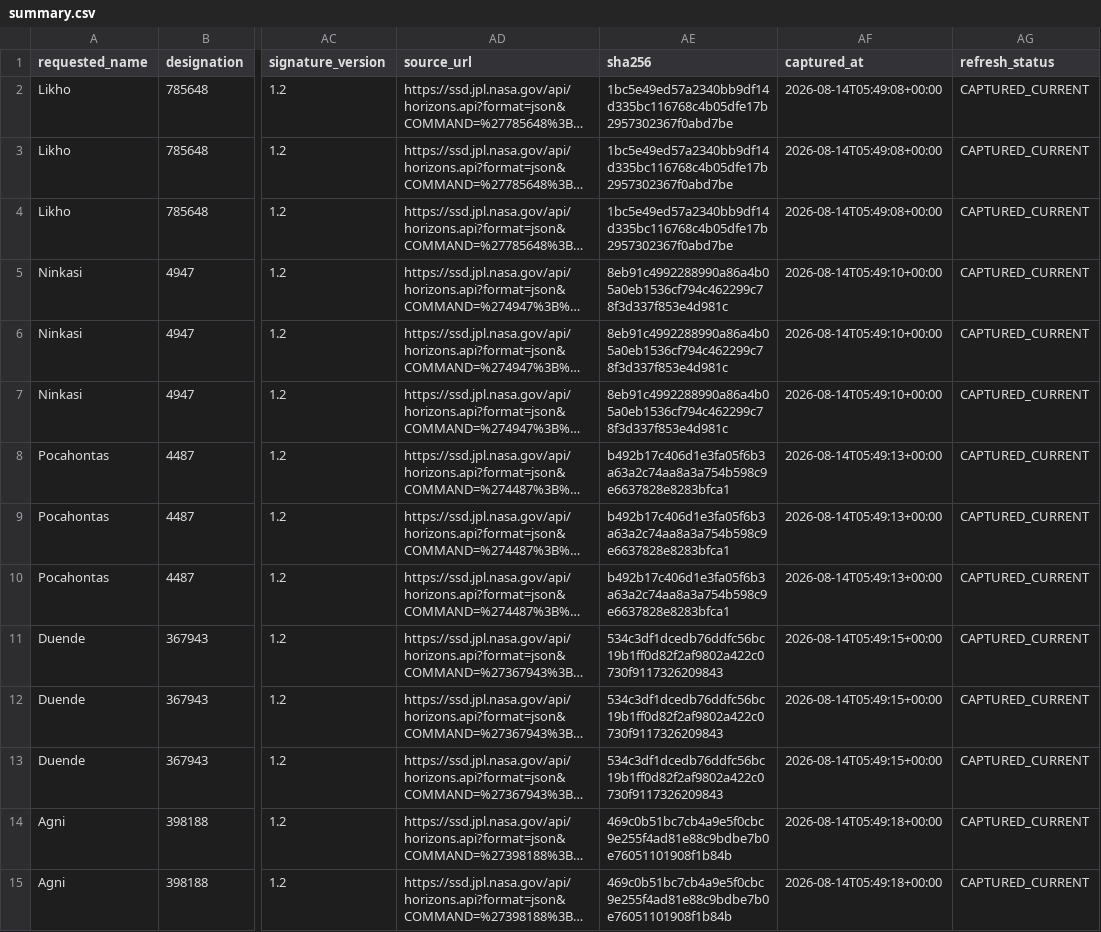
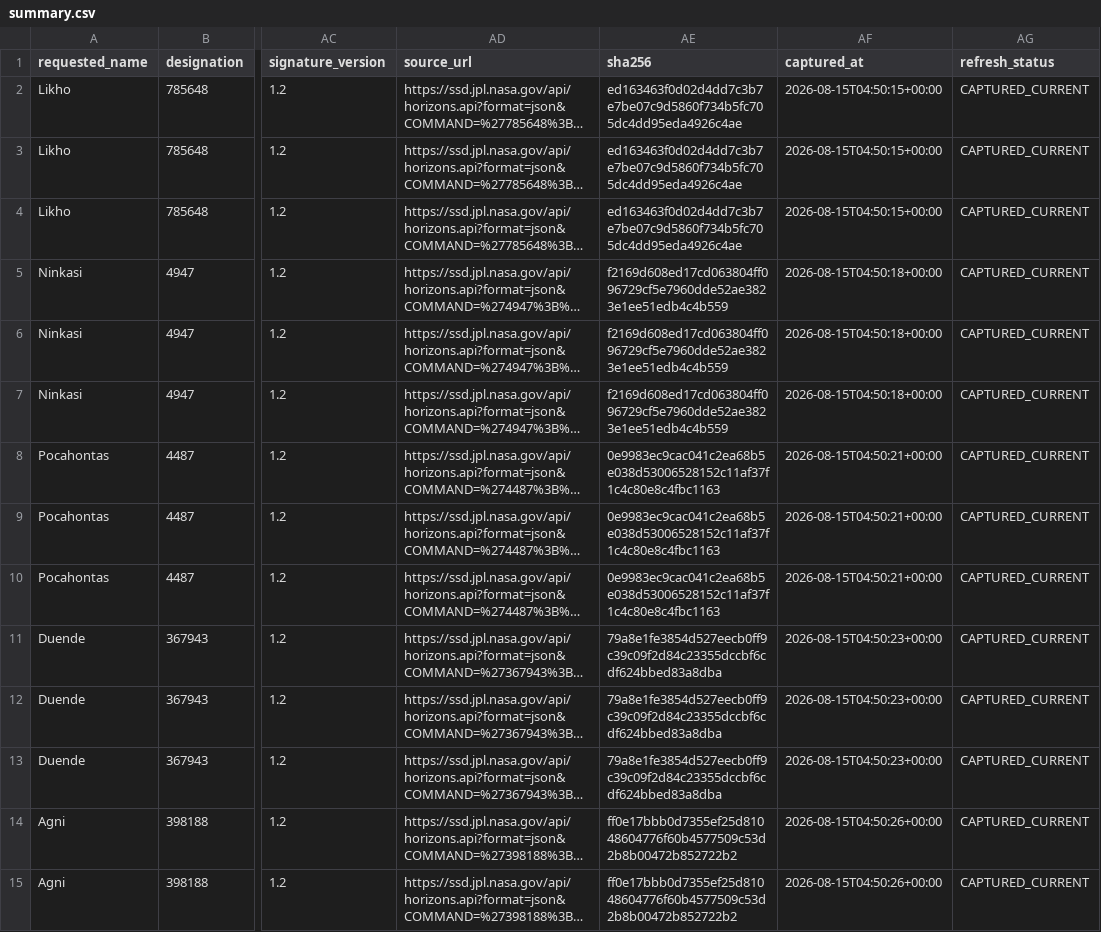
Before and after one commit to achillesromer-coder/Data, a CSV file: data/jpl/neighbours/horizons/latest/summary.csv, drawn as a sheet; only a part is shown, gaps mark what is left out; long unchanged cells end in …; the diff covers the shown part only; the diff names each change by its address in the sheet, - before the commit and + after, or states it on an @@ line.

```diff
--- a/data/jpl/neighbours/horizons/latest/summary.csv
+++ b/data/jpl/neighbours/horizons/latest/summary.csv
-AE2:AE4 (sha256): 1bc5e49ed57a2340bb9df14d335bc116768c4b05dfe17b2957302367f0abd7be
+AE2:AE4 (sha256): ed163463f0d02d4dd7c3b7e7be07c9d5860f734b5fc705dc4dd95eda4926c4ae
-AF2:AF4 (captured_at): 2026-08-14T05:49:08+00:00
+AF2:AF4 (captured_at): 2026-08-15T04:50:15+00:00
-AE5:AE7 (sha256): 8eb91c4992288990a86a4b05a0eb1536cf794c462299c78f3d337f853e4d981c
+AE5:AE7 (sha256): f2169d608ed17cd063804ff096729cf5e7960dde52ae3823e1ee51edb4c4b559
-AF5:AF7 (captured_at): 2026-08-14T05:49:10+00:00
+AF5:AF7 (captured_at): 2026-08-15T04:50:18+00:00
-AE8:AE10 (sha256): b492b17c406d1e3fa05f6b3a63a2c74aa8a3a754b598c9e6637828e8283bfca1
+AE8:AE10 (sha256): 0e9983ec9cac041c2ea68b5e038d53006528152c11af37f1c4c80e8c4fbc1163
-AF8:AF10 (captured_at): 2026-08-14T05:49:13+00:00
+AF8:AF10 (captured_at): 2026-08-15T04:50:21+00:00
-AE11:AE13 (sha256): 534c3df1dcedb76ddfc56bc19b1ff0d82f2af9802a422c0730f9117326209843
+AE11:AE13 (sha256): 79a8e1fe3854d527eecb0ff9c39c09f2d84c23355dccbf6cdf624bbed83a8dba
-AF11:AF13 (captured_at): 2026-08-14T05:49:15+00:00
+AF11:AF13 (captured_at): 2026-08-15T04:50:23+00:00
-AE14:AE15 (sha256): 469c0b51bc7cb4a9e5f0cbc9e255f4ad81e88c9bdbe7b0e76051101908f1b84b
+AE14:AE15 (sha256): ff0e17bbb0d7355ef25d81048604776f60b4577509c53d2b8b00472b852722b2
-AF14:AF15 (captured_at): 2026-08-14T05:49:18+00:00
+AF14:AF15 (captured_at): 2026-08-15T04:50:26+00:00
```
Also changed, not shown: 98 edited cells elsewhere in this file, data/jpl/horizons/latest/summary.csv, data/jpl/neighbours/sbdb/latest/summary.csv, 33 other files.
